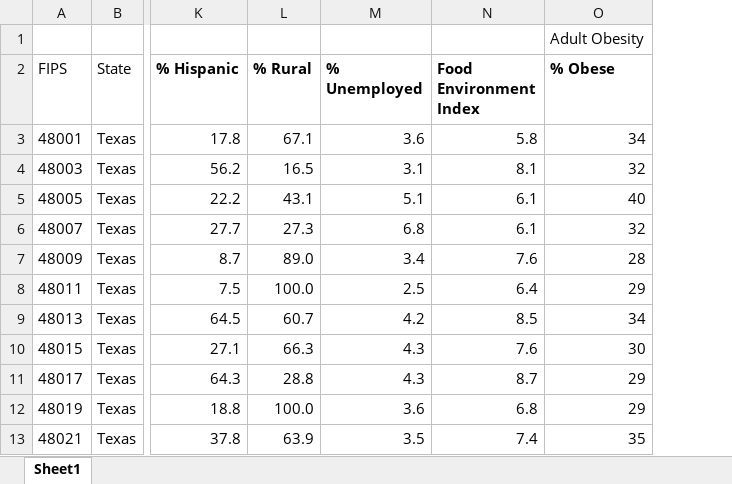
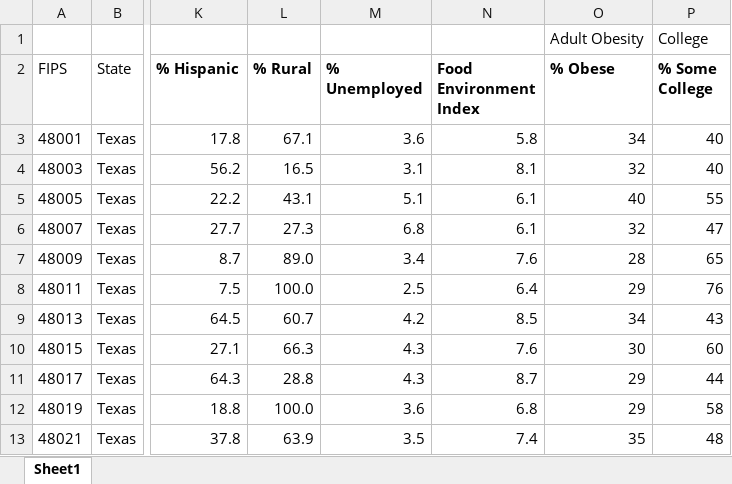
Before and after one commit to cnagbim/Data-Management-Final-Project-Agbim, an Excel workbook: data/raw_data/county_health_ranking/county_health_tx_full.xlsx, sheet Sheet1, drawn as a sheet; only a part is shown, gaps mark what is left out; values as stored, in another font and other column widths than the file's, no borders; the diff names each change by its address in the sheet, - before the commit and + after, or states it on an @@ line.

```diff
--- a/data/raw_data/county_health_ranking/county_health_tx_full.xlsx (sheet Sheet1)
+++ b/data/raw_data/county_health_ranking/county_health_tx_full.xlsx (sheet Sheet1)
+column P (% Some College), row 1: College; rows 3-13: 40 | 40 | 55 | 47 | 65 | 76 | 43 | 60 | 44 | 58 | 48
```
Also changed, not shown: 9 other files.
